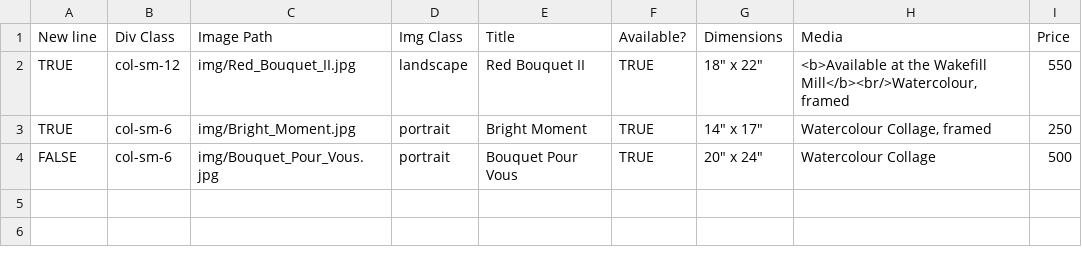
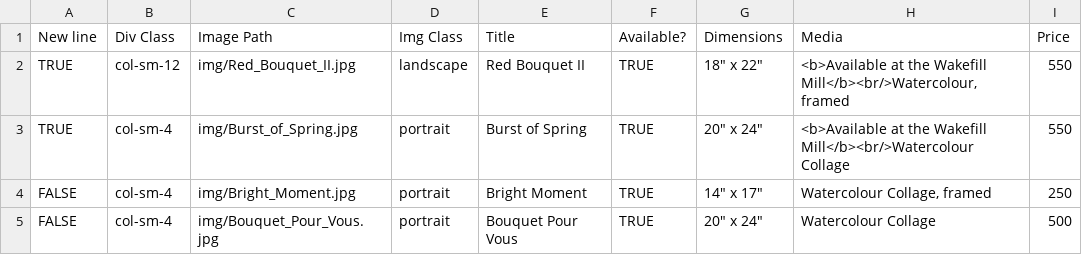
Before and after one commit to BYachnin/linayachninsite, a CSV file: paintings/available_watercolours.csv, drawn as a sheet.

Commit message:
Add Burst of Spring and Secret Waters

```diff
--- a/paintings/available_watercolours.csv
+++ b/paintings/available_watercolours.csv
@@ -2,3 +2,4 @@ New line,Div Class,Image Path,Img Class,Title,Available?,Dimensions,Media,Price
 TRUE,col-sm-12,img/Red_Bouquet_II.jpg,landscape,Red Bouquet II,TRUE,"18"" x 22""","<b>Available at the Wakefill Mill</b><br/>Watercolour, framed",550
-TRUE,col-sm-6,img/Bright_Moment.jpg,portrait,Bright Moment,TRUE,"14"" x 17""","Watercolour Collage, framed",250
-FALSE,col-sm-6,img/Bouquet_Pour_Vous.jpg,portrait,Bouquet Pour Vous,TRUE,"20"" x 24""",Watercolour Collage,500
+TRUE,col-sm-4,img/Burst_of_Spring.jpg,portrait,Burst of Spring,TRUE,"20"" x 24""",<b>Available at the Wakefill Mill</b><br/>Watercolour Collage,550
+FALSE,col-sm-4,img/Bright_Moment.jpg,portrait,Bright Moment,TRUE,"14"" x 17""","Watercolour Collage, framed",250
+FALSE,col-sm-4,img/Bouquet_Pour_Vous.jpg,portrait,Bouquet Pour Vous,TRUE,"20"" x 24""",Watercolour Collage,500
```
Also changed, not shown: paintings/available_oils.csv, paintings/florals_watercolours.csv, 5 other files.
